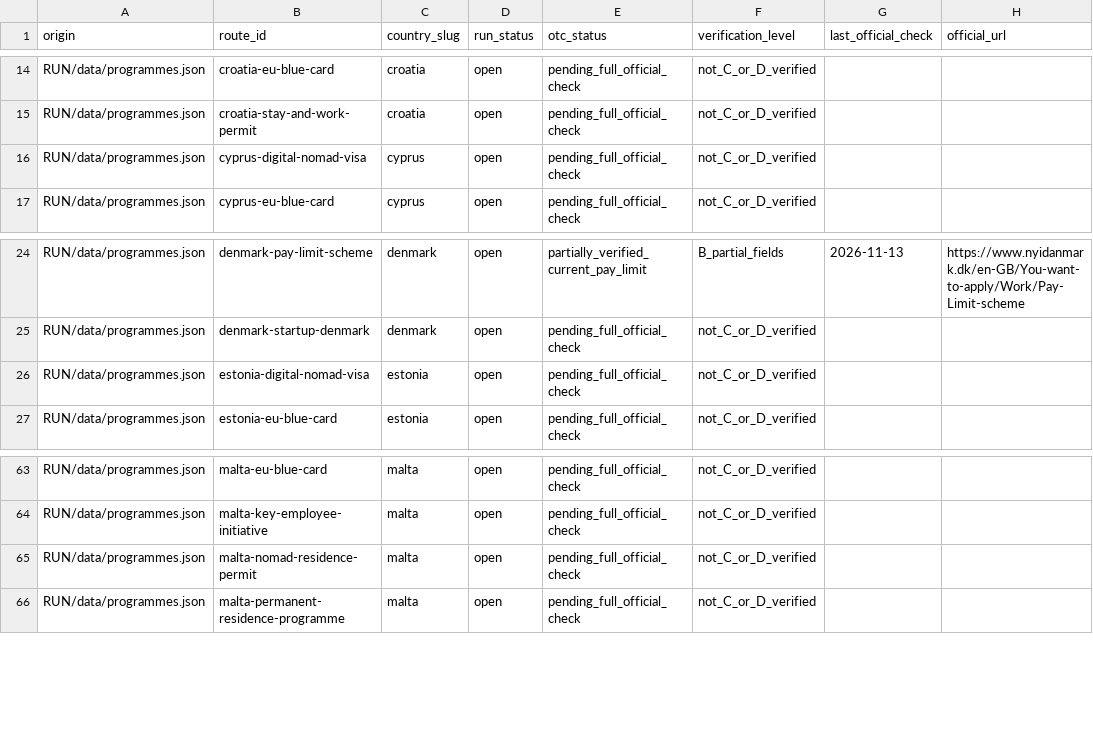
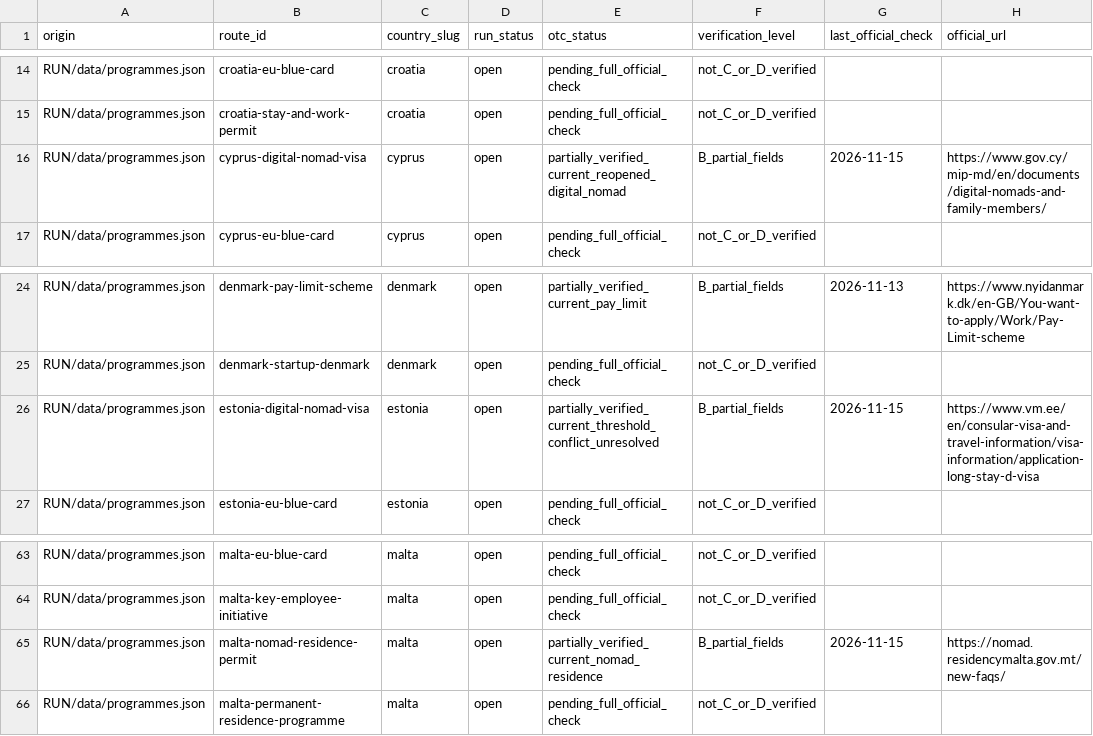
Before and after one commit to OTCoffice/overseas-tutorial-centre-website, a CSV file: docs/europe-mobility-110-route-audit.csv, drawn as a sheet; only a part is shown, gaps mark what is left out.

Commit message:
docs(audit): round 48 Cyprus Malta Estonia digital nomad official partial verification

```diff
--- a/docs/europe-mobility-110-route-audit.csv
+++ b/docs/europe-mobility-110-route-audit.csv
@@ -15,3 +15,3 @@ origin,route_id,country_slug,run_status,otc_status,verification_level,last_offic
 "RUN/data/programmes.json","croatia-stay-and-work-permit","croatia","open","pending_full_official_check","not_C_or_D_verified","",""
-"RUN/data/programmes.json","cyprus-digital-nomad-visa","cyprus","open","pending_full_official_check","not_C_or_D_verified","",""
+"RUN/data/programmes.json","cyprus-digital-nomad-visa","cyprus","open","partially_verified_current_reopened_digital_nomad","B_partial_fields","2026-11-15","https://www.gov.cy/mip-md/en/documents/digital-nomads-and-family-members/"
 "RUN/data/programmes.json","cyprus-eu-blue-card","cyprus","open","pending_full_official_check","not_C_or_D_verified","",""
@@ -25,3 +25,3 @@ origin,route_id,country_slug,run_status,otc_status,verification_level,last_offic
 "RUN/data/programmes.json","denmark-startup-denmark","denmark","open","pending_full_official_check","not_C_or_D_verified","",""
-"RUN/data/programmes.json","estonia-digital-nomad-visa","estonia","open","pending_full_official_check","not_C_or_D_verified","",""
+"RUN/data/programmes.json","estonia-digital-nomad-visa","estonia","open","partially_verified_current_threshold_conflict_unresolved","B_partial_fields","2026-11-15","https://www.vm.ee/en/consular-visa-and-travel-information/visa-information/application-long-stay-d-visa"
 "RUN/data/programmes.json","estonia-eu-blue-card","estonia","open","pending_full_official_check","not_C_or_D_verified","",""
@@ -64,3 +64,3 @@ origin,route_id,country_slug,run_status,otc_status,verification_level,last_offic
 "RUN/data/programmes.json","malta-key-employee-initiative","malta","open","pending_full_official_check","not_C_or_D_verified","",""
-"RUN/data/programmes.json","malta-nomad-residence-permit","malta","open","pending_full_official_check","not_C_or_D_verified","",""
+"RUN/data/programmes.json","malta-nomad-residence-permit","malta","open","partially_verified_current_nomad_residence","B_partial_fields","2026-11-15","https://nomad.residencymalta.gov.mt/new-faqs/"
 "RUN/data/programmes.json","malta-permanent-residence-programme","malta","open","pending_full_official_check","not_C_or_D_verified","",""
```
